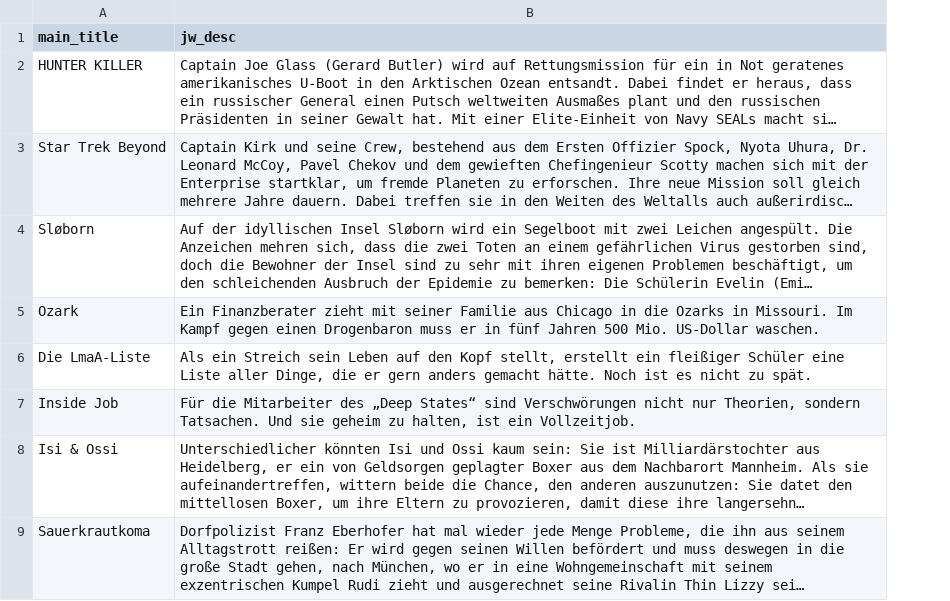
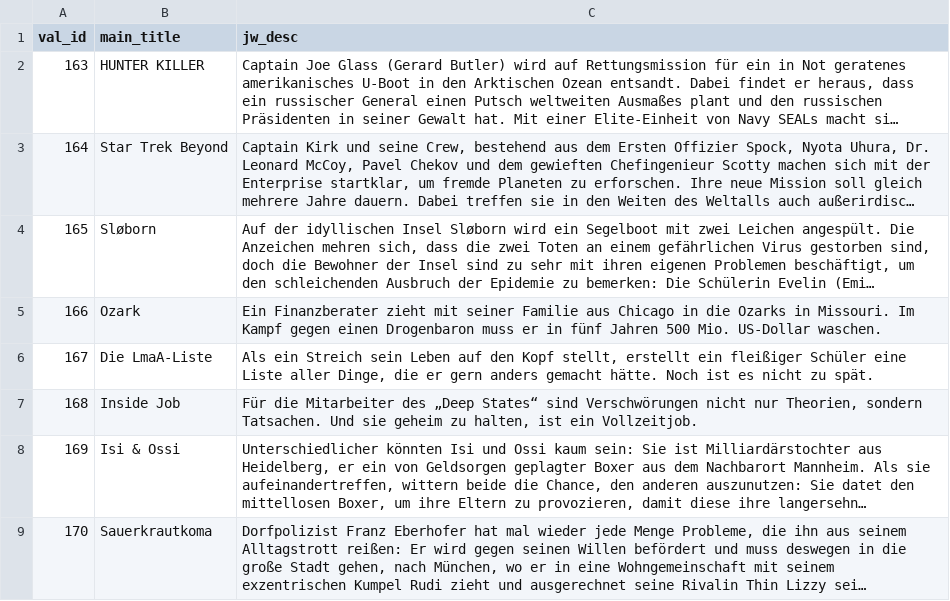
Before and after one commit to felixdidi/netflix-classifier-validation, a CSV file: data/val_ch.csv, drawn as a sheet; only a part is shown; long unchanged cells end in …; the diff names each change by its address in the sheet, - before the commit and + after, or states it on an @@ line.

Commit message:
add validation id to data

```diff
--- a/data/val_ch.csv
+++ b/data/val_ch.csv
+column A (val_id), rows 2-9: 163 | 164 | 165 | 166 | 167 | 168 | 169 | 170
```
Also changed, not shown: data/val_aa.csv, data/val_double.csv.
